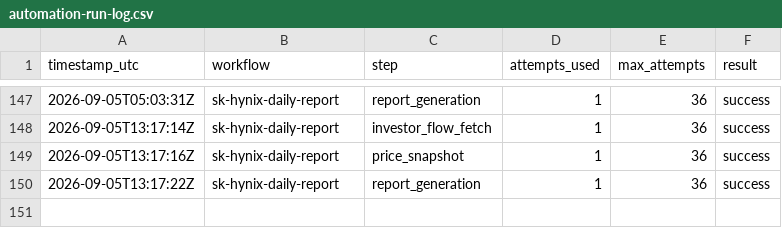
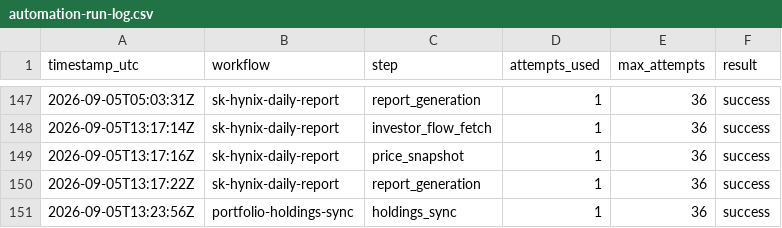
Before and after one commit to stevekoo-ai/Repo_name, a CSV file: sources/automation-run-log.csv, drawn as a sheet; only a part is shown, gaps mark what is left out; the diff names each change by its address in the sheet, - before the commit and + after, or states it on an @@ line.

```diff
--- a/sources/automation-run-log.csv
+++ b/sources/automation-run-log.csv
+row 151: 2026-09-05T13:23:56Z | portfolio-holdings-sync | holdings_sync | 1 | 36 | success
```
Also changed, not shown: sources/portfolio-holdings.csv.
